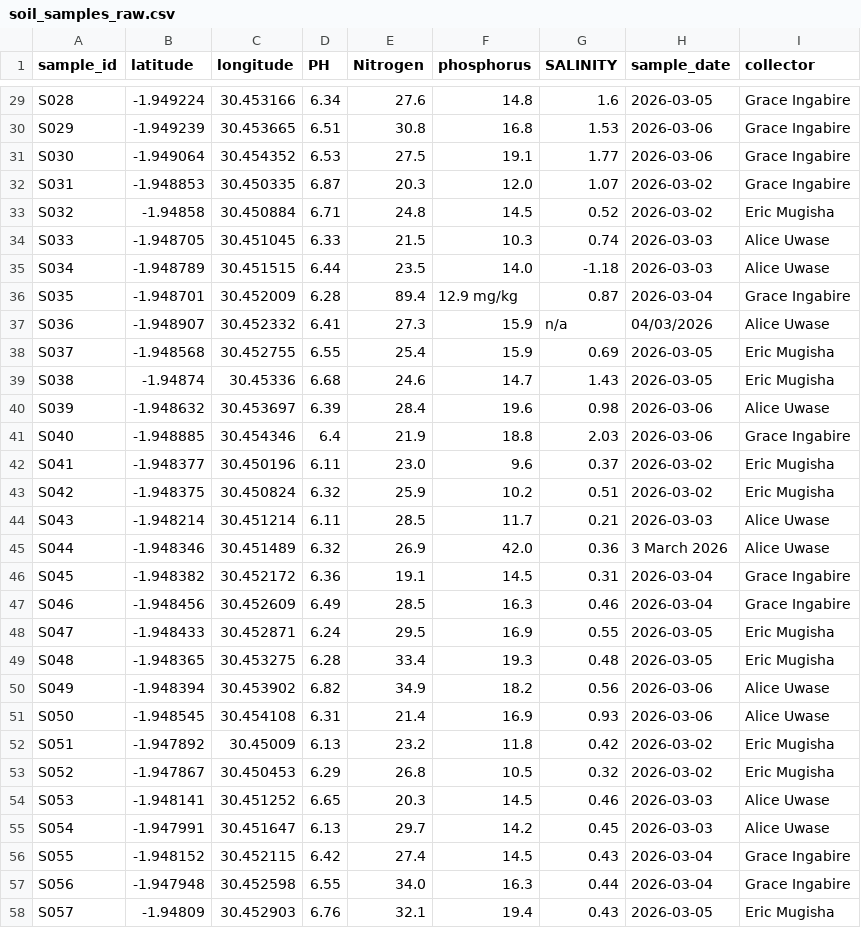
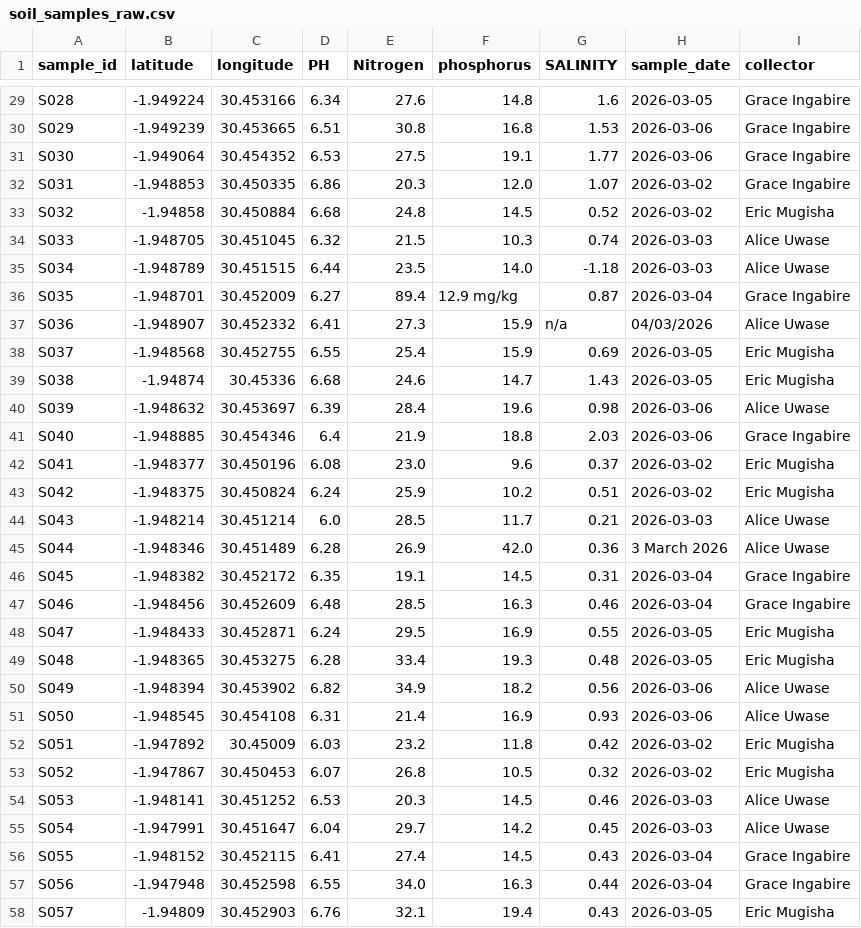
Before and after one commit to NadiaHirwa/soil-quality-mapper, a CSV file: data/soil_samples_raw.csv, drawn as a sheet; only a part is shown, gaps mark what is left out; the diff covers the shown part only.

```diff
--- a/data/soil_samples_raw.csv
+++ b/data/soil_samples_raw.csv
@@ -31,7 +31,7 @@ S029,-1.949239,30.453665,6.51,30.8,16.8,1.53,2026-03-06,Grace Ingabire
 S030,-1.949064,30.454352,6.53,27.5,19.1,1.77,2026-03-06,Grace Ingabire
-S031,-1.948853,30.450335,6.87,20.3,12.0,1.07,2026-03-02,Grace Ingabire
-S032,-1.94858,30.450884,6.71,24.8,14.5,0.52,2026-03-02,Eric Mugisha
-S033,-1.948705,30.451045,6.33,21.5,10.3,0.74,2026-03-03,Alice Uwase
+S031,-1.948853,30.450335,6.86,20.3,12.0,1.07,2026-03-02,Grace Ingabire
+S032,-1.94858,30.450884,6.68,24.8,14.5,0.52,2026-03-02,Eric Mugisha
+S033,-1.948705,30.451045,6.32,21.5,10.3,0.74,2026-03-03,Alice Uwase
 S034,-1.948789,30.451515,6.44,23.5,14.0,-1.18,2026-03-03,Alice Uwase
-S035,-1.948701,30.452009,6.28,89.4,12.9 mg/kg,0.87,2026-03-04,Grace Ingabire
+S035,-1.948701,30.452009,6.27,89.4,12.9 mg/kg,0.87,2026-03-04,Grace Ingabire
 S036,-1.948907,30.452332,6.41,27.3,15.9,n/a,04/03/2026,Alice Uwase
@@ -41,8 +41,8 @@ S039,-1.948632,30.453697,6.39,28.4,19.6,0.98,2026-03-06,Alice Uwase
 S040,-1.948885,30.454346,6.4,21.9,18.8,2.03,2026-03-06,Grace Ingabire
-S041,-1.948377,30.450196,6.11,23.0,9.6,0.37,2026-03-02,Eric Mugisha
-S042,-1.948375,30.450824,6.32,25.9,10.2,0.51,2026-03-02,Eric Mugisha
-S043,-1.948214,30.451214,6.11,28.5,11.7,0.21,2026-03-03,Alice Uwase
-S044,-1.948346,30.451489,6.32,  26.9 ,42.0,0.36,3 March 2026,Alice Uwase
-S045,-1.948382,30.452172,6.36,19.1,14.5,0.31,2026-03-04,Grace Ingabire
-S046,-1.948456,30.452609,6.49,28.5,16.3,0.46,2026-03-04,Grace Ingabire
+S041,-1.948377,30.450196,6.08,23.0,9.6,0.37,2026-03-02,Eric Mugisha
+S042,-1.948375,30.450824,6.24,25.9,10.2,0.51,2026-03-02,Eric Mugisha
+S043,-1.948214,30.451214,6.0,28.5,11.7,0.21,2026-03-03,Alice Uwase
+S044,-1.948346,30.451489,6.28,  26.9 ,42.0,0.36,3 March 2026,Alice Uwase
+S045,-1.948382,30.452172,6.35,19.1,14.5,0.31,2026-03-04,Grace Ingabire
+S046,-1.948456,30.452609,6.48,28.5,16.3,0.46,2026-03-04,Grace Ingabire
 S047,-1.948433,30.452871,6.24,29.5,16.9,0.55,2026-03-05,Eric Mugisha
@@ -51,7 +51,7 @@ S049,-1.948394,30.453902,6.82,34.9,18.2,0.56,2026-03-06,Alice Uwase
 S050,-1.948545,30.454108,6.31,21.4,16.9,0.93,2026-03-06,Alice Uwase
-S051,-1.947892,30.45009,6.13,23.2,11.8,0.42,2026-03-02,Eric Mugisha
-S052,-1.947867,30.450453,6.29,26.8,10.5,0.32,2026-03-02,Eric Mugisha
-S053,-1.948141,30.451252,6.65,20.3,14.5,0.46,2026-03-03,Alice Uwase
-S054,-1.947991,30.451647,6.13,29.7,14.2,0.45,2026-03-03,Alice Uwase
-S055,-1.948152,30.452115,6.42,27.4,14.5,0.43,2026-03-04,Grace Ingabire
+S051,-1.947892,30.45009,6.03,23.2,11.8,0.42,2026-03-02,Eric Mugisha
+S052,-1.947867,30.450453,6.07,26.8,10.5,0.32,2026-03-02,Eric Mugisha
+S053,-1.948141,30.451252,6.53,20.3,14.5,0.46,2026-03-03,Alice Uwase
+S054,-1.947991,30.451647,6.04,29.7,14.2,0.45,2026-03-03,Alice Uwase
+S055,-1.948152,30.452115,6.41,27.4,14.5,0.43,2026-03-04,Grace Ingabire
 S056,-1.947948,30.452598,6.55,34.0,16.3,0.44,2026-03-04,Grace Ingabire
```
Also changed, not shown: 27 edited cells elsewhere in this file, data/corruption_log.csv, data/soil_samples_reference.csv, 2 other files.
